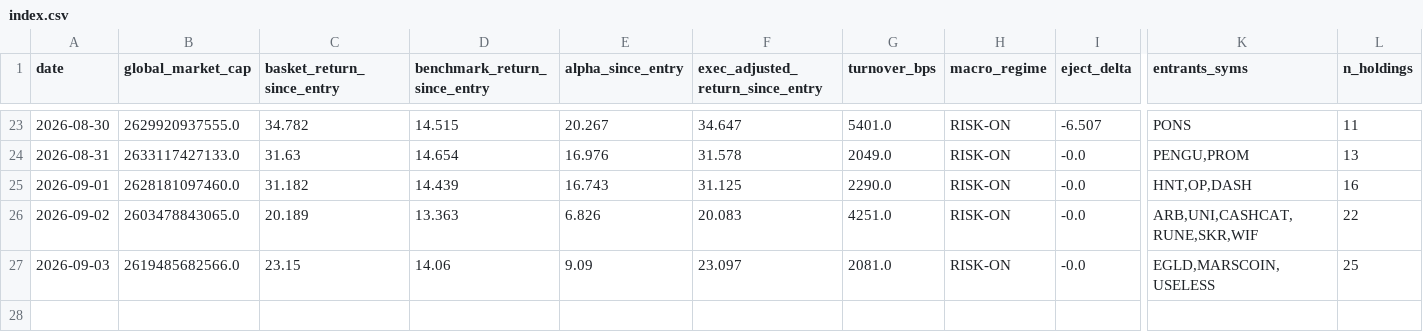
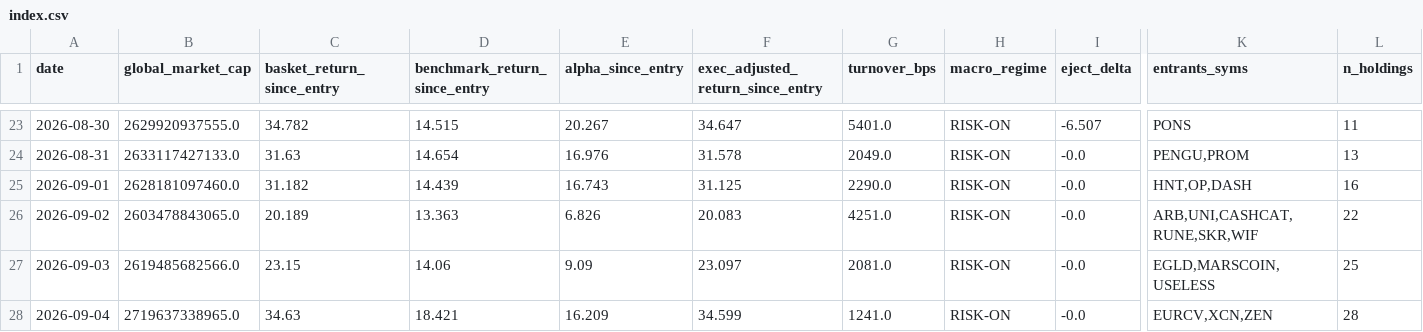
Before and after one commit to alecmessino/crypto-conviction-monitor, a CSV file: ledger/index.csv, drawn as a sheet; only a part is shown, gaps mark what is left out; rows hold the shown columns only; the diff names each change by its address in the sheet, - before the commit and + after, or states it on an @@ line.

```diff
--- a/ledger/index.csv
+++ b/ledger/index.csv
+row 28: 2026-09-04 | 2719637338965.0 | 34.63 | 18.421 | 16.209 | 34.599 | 1241.0 | RISK-ON | -0.0 | EURCV,XCN,ZEN | 28
```
Also changed, not shown: ledger/dex.csv, ledger/macro.csv, 16 other files.
